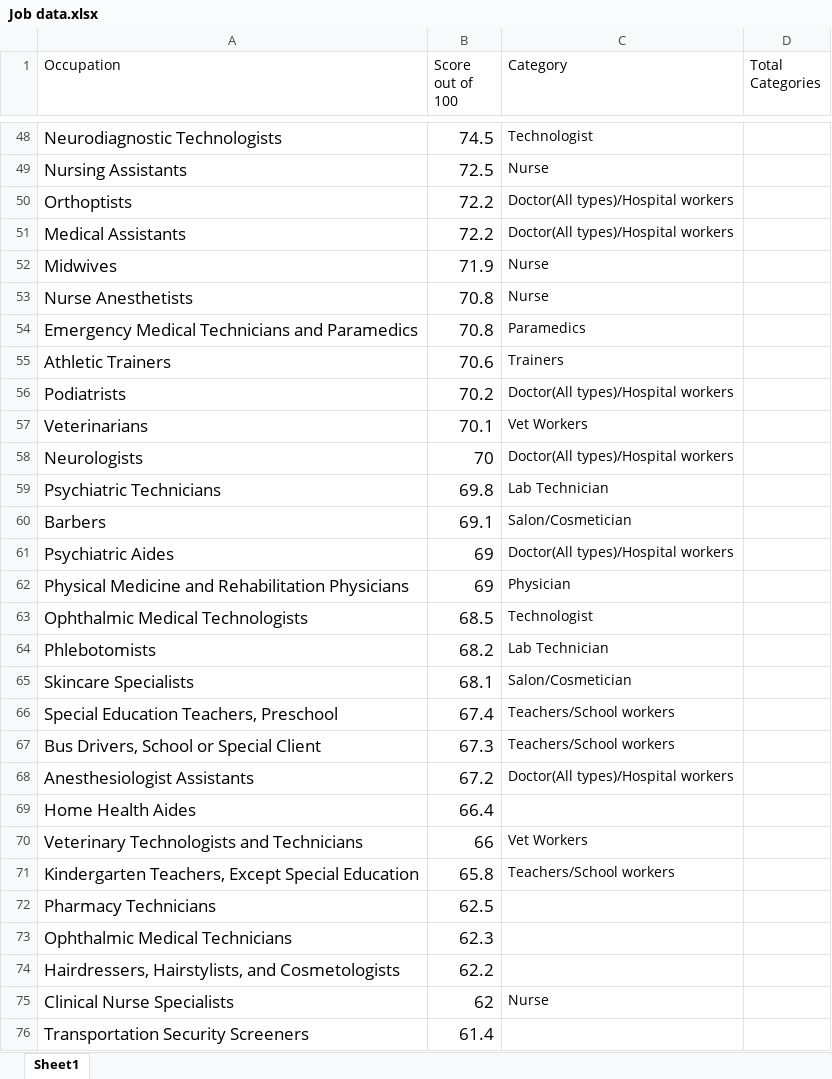
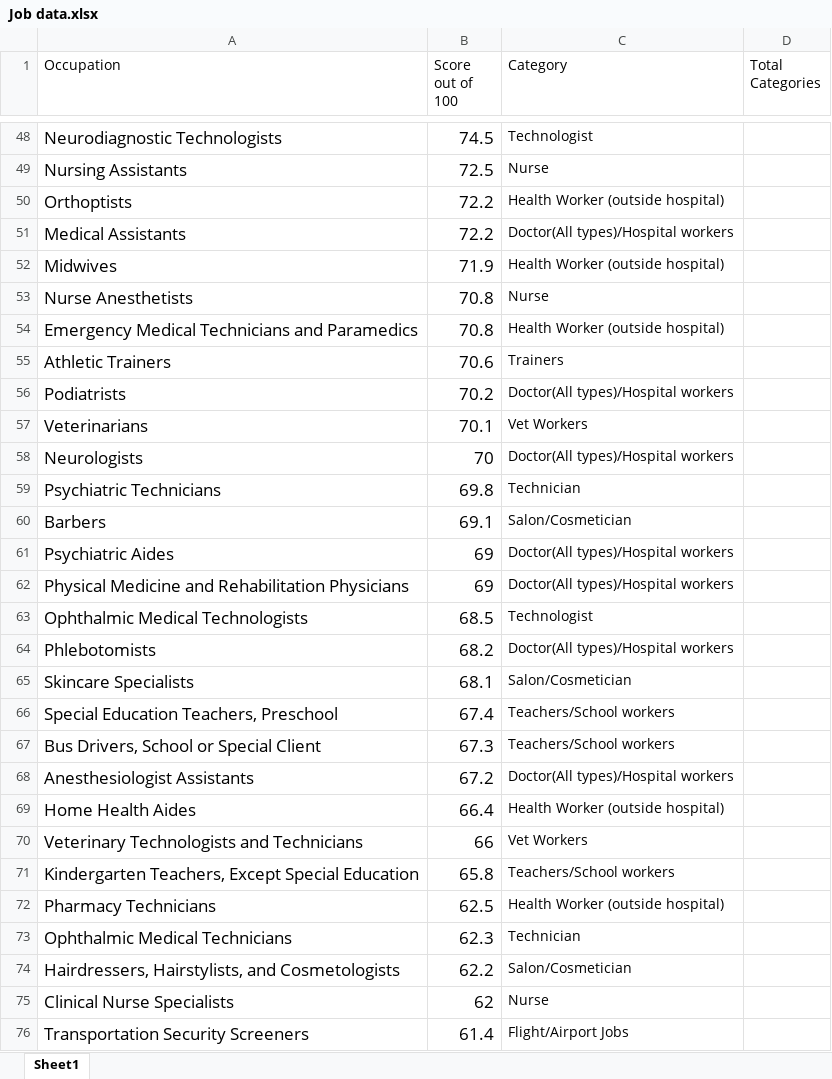
Before and after one commit to thedestroyer4312/covid-data-challenge, an Excel workbook: Cleaned Data/Job data.xlsx, sheet Sheet1, drawn as a sheet; only a part is shown, gaps mark what is left out; values as stored, in another font and other column widths than the file's, no borders; the diff covers the shown part only; the diff names each change by its address in the sheet, - before the commit and + after, or states it on an @@ line.

```diff
--- a/Cleaned Data/Job data.xlsx (sheet Sheet1)
+++ b/Cleaned Data/Job data.xlsx (sheet Sheet1)
-C50 (Category): Doctor(All types)/Hospital workers
+C50 (Category): Health Worker (outside hospital)
-C52 (Category): Nurse
+C52 (Category): Health Worker (outside hospital)
-C54 (Category): Paramedics
+C54 (Category): Health Worker (outside hospital)
-C59 (Category): Lab Technician
+C59 (Category): Technician
-C62 (Category): Physician
+C62 (Category): Doctor(All types)/Hospital workers
-C64 (Category): Lab Technician
+C64 (Category): Doctor(All types)/Hospital workers
-C69 (Category): (empty)
+C69 (Category): Health Worker (outside hospital)
-C72 (Category): (empty)
+C72 (Category): Health Worker (outside hospital)
-C73 (Category): (empty)
+C73 (Category): Technician
-C74 (Category): (empty)
+C74 (Category): Salon/Cosmetician
-C76 (Category): (empty)
+C76 (Category): Flight/Airport Jobs
```
Also changed, not shown: 83 edited cells elsewhere in this sheet, Cleaned Data/Social Distance.xlsx, 6 other files.
